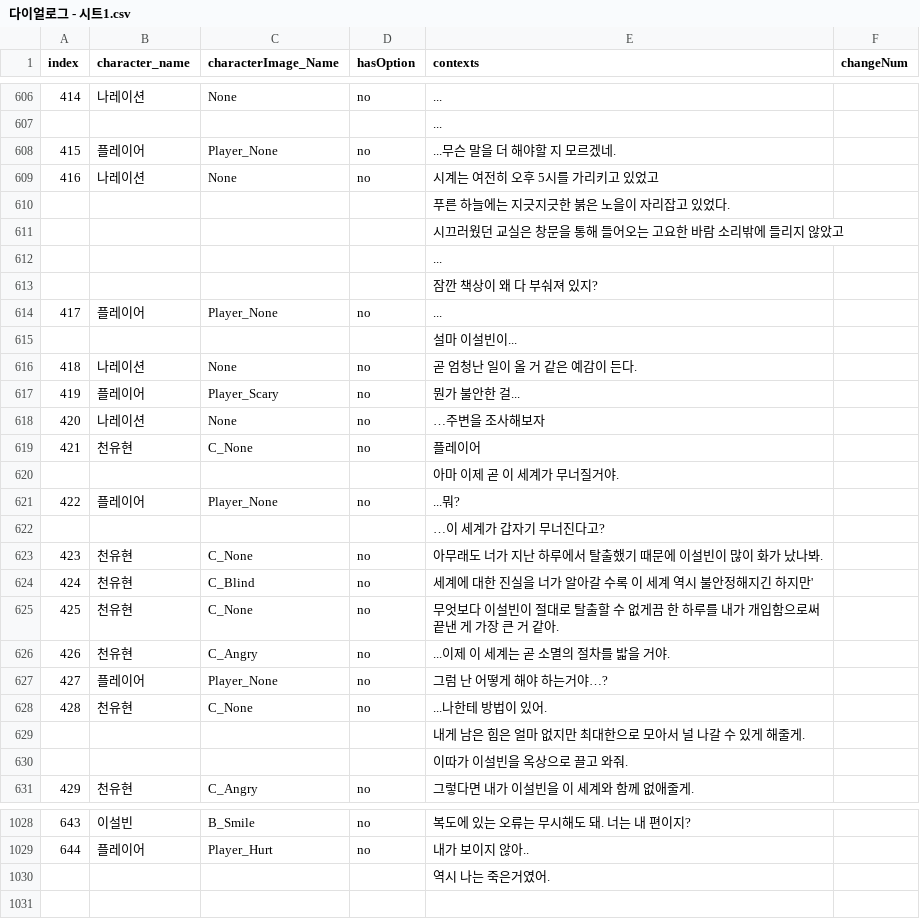
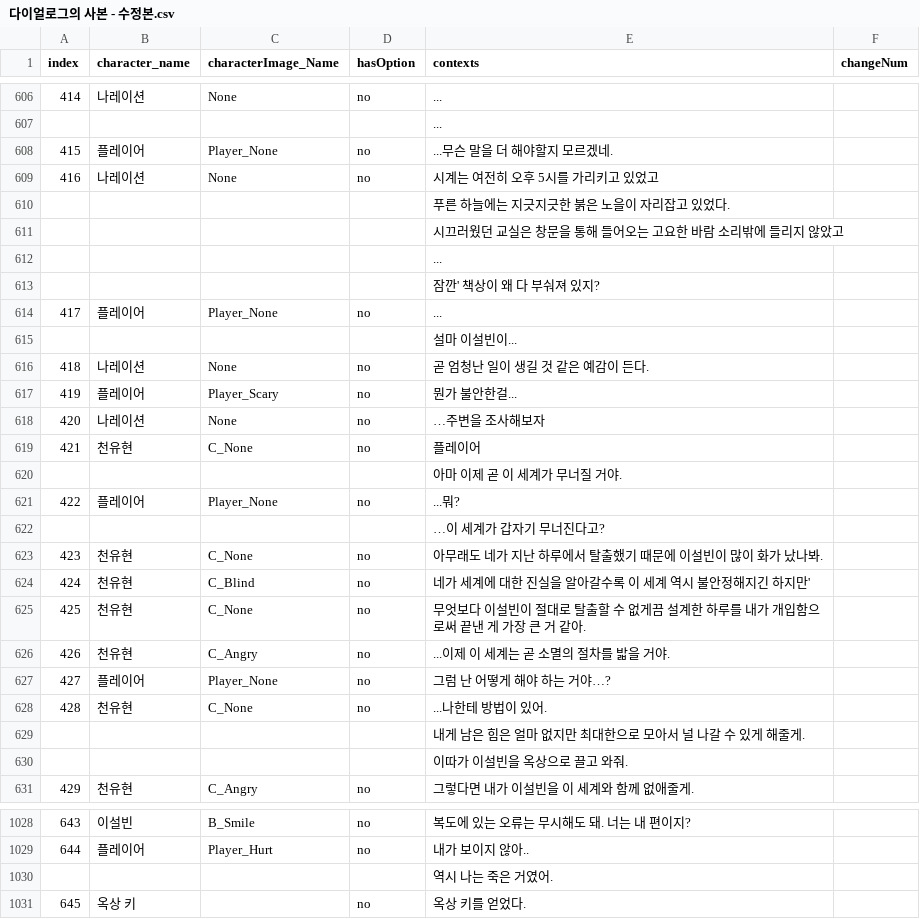
Before and after one commit to Kevin04261004/HanEarl_Project, a CSV file: Assets/Resources/다이얼로그의 사본 - 수정본.csv (was Assets/Resources/다이얼로그 - 시트1.csv), drawn as a sheet; only a part is shown, gaps mark what is left out; the diff covers the shown part only.

```diff
--- a/Assets/Resources/다이얼로그 - 시트1.csv
+++ b/Assets/Resources/다이얼로그의 사본 - 수정본.csv
@@ -607,3 +607,3 @@ index,character_name,characterImage_Name,hasOption,contexts,changeNum
 ,,,,...,
-415,플레이어,Player_None,no,...무슨 말을 더 해야할 지 모르겠네.,
+415,플레이어,Player_None,no,...무슨 말을 더 해야할지 모르겠네.,
 416,나레이션,None,no,시계는 여전히 오후 5시를 가리키고 있었고,
@@ -612,17 +612,17 @@ index,character_name,characterImage_Name,hasOption,contexts,changeNum
 ,,,,...,
-,,,,잠깐 책상이 왜 다 부숴져 있지?,
+,,,,잠깐' 책상이 왜 다 부숴져 있지?,
 417,플레이어,Player_None,no,...,
 ,,,,설마 이설빈이...,
-418,나레이션,None,no,곧 엄청난 일이 올 거 같은 예감이 든다.,
-419,플레이어,Player_Scary,no,뭔가 불안한 걸...,
+418,나레이션,None,no,곧 엄청난 일이 생길 것 같은 예감이 든다.,
+419,플레이어,Player_Scary,no,뭔가 불안한걸...,
 420,나레이션,None,no,…주변을 조사해보자,
 421,천유현,C_None,no,플레이어,
-,,,,아마 이제 곧 이 세계가 무너질거야.,
+,,,,아마 이제 곧 이 세계가 무너질 거야.,
 422,플레이어,Player_None,no,...뭐?,
 ,,,,…이 세계가 갑자기 무너진다고?,
-423,천유현,C_None,no,아무래도 너가 지난 하루에서 탈출했기 때문에 이설빈이 많이 화가 났나봐.,
-424,천유현,C_Blind,no,세계에 대한 진실을 너가 알아갈 수록 이 세계 역시 불안정해지긴 하지만',
-425,천유현,C_None,no,무엇보다 이설빈이 절대로 탈출할 수 없게끔 한 하루를 내가 개입함으로써 끝낸 게 가장 큰 거 같아.,
+423,천유현,C_None,no,아무래도 네가 지난 하루에서 탈출했기 때문에 이설빈이 많이 화가 났나봐.,
+424,천유현,C_Blind,no,네가 세계에 대한 진실을 알아갈수록 이 세계 역시 불안정해지긴 하지만',
+425,천유현,C_None,no,무엇보다 이설빈이 절대로 탈출할 수 없게끔 설계한 하루를 내가 개입함으로써 끝낸 게 가장 큰 거 같아.,
 426,천유현,C_Angry,no,...이제 이 세계는 곧 소멸의 절차를 밟을 거야.,
-427,플레이어,Player_None,no,그럼 난 어떻게 해야 하는거야…?,
+427,플레이어,Player_None,no,그럼 난 어떻게 해야 하는 거야…?,
 428,천유현,C_None,no,...나한테 방법이 있어.,
@@ -1029,2 +1029,3 @@ index,character_name,characterImage_Name,hasOption,contexts,changeNum
 644,플레이어,Player_Hurt,no,내가 보이지 않아..,
-,,,,역시 나는 죽은거였어.,
+,,,,역시 나는 죽은 거였어.,
+645,옥상 키,,no,옥상 키를 얻었다.,
```
Also changed, not shown: 123 edited cells elsewhere in this file, 5 other files.
